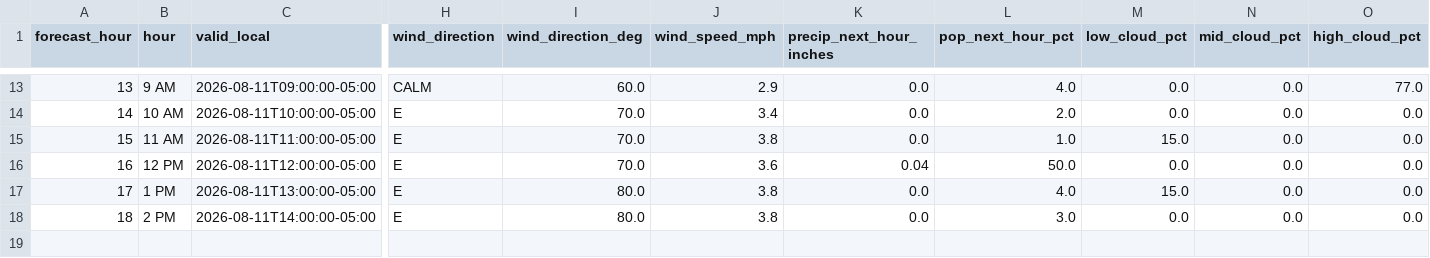
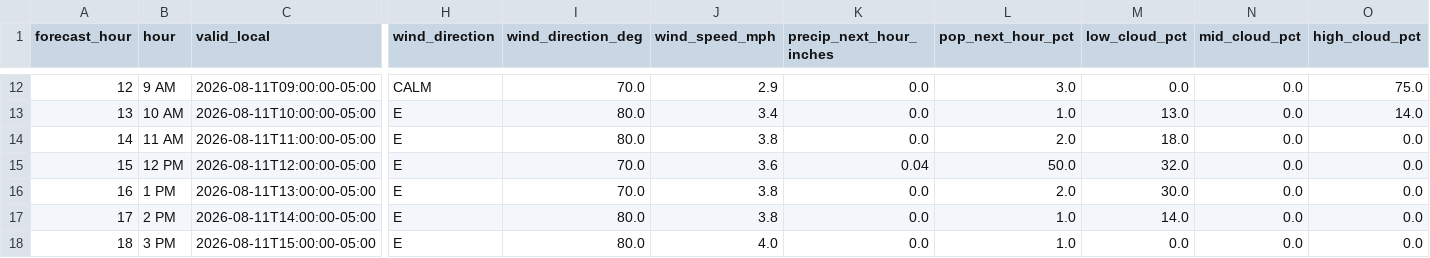
Before and after one commit to Barometer32/weather, a CSV file: data/nbm.csv, drawn as a sheet; only a part is shown, gaps mark what is left out; addresses are those after the commit; rows hold the shown columns only; the diff covers the shown part only; the diff names each change by its address in the sheet, - before the commit and + after, or states it on an @@ line.

```diff
--- a/data/nbm.csv
+++ b/data/nbm.csv
@@ column A (forecast_hour) renumbered between rows 2 and 17 @@
-I12 (wind_direction_deg): 60.0
+I12 (wind_direction_deg): 70.0
-L12 (pop_next_hour_pct): 4.0
+L12 (pop_next_hour_pct): 3.0
-O12 (high_cloud_pct): 77.0
+O12 (high_cloud_pct): 75.0
-I13:I14 (wind_direction_deg): 70.0
+I13:I14 (wind_direction_deg): 80.0
-L13 (pop_next_hour_pct): 2.0
+L13 (pop_next_hour_pct): 1.0
-M13 (low_cloud_pct): 0.0
+M13 (low_cloud_pct): 13.0
-O13 (high_cloud_pct): 0.0
+O13 (high_cloud_pct): 14.0
-L14 (pop_next_hour_pct): 1.0
+L14 (pop_next_hour_pct): 2.0
-M14 (low_cloud_pct): 15.0
+M14 (low_cloud_pct): 18.0
-M15 (low_cloud_pct): 0.0
+M15 (low_cloud_pct): 32.0
-I16 (wind_direction_deg): 80.0
+I16 (wind_direction_deg): 70.0
-L16 (pop_next_hour_pct): 4.0
+L16 (pop_next_hour_pct): 2.0
-M16 (low_cloud_pct): 15.0
+M16 (low_cloud_pct): 30.0
-L17 (pop_next_hour_pct): 3.0
+L17 (pop_next_hour_pct): 1.0
-M17 (low_cloud_pct): 0.0
+M17 (low_cloud_pct): 14.0
+row 18: 18 | 3 PM | 2026-08-11T15:00:00-05:00 | E | 80.0 | 4.0 | 0.0 | 1.0 | 0.0 | 0.0 | 0.0
```
Also changed, not shown: 1 removed row and 31 edited cells elsewhere in this file, 1 other file.
